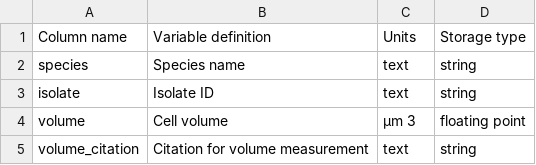
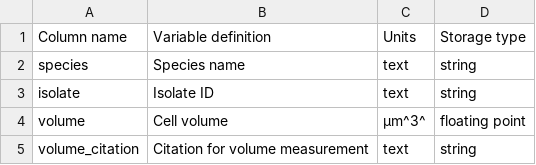
Before and after one commit to andrewdolman/phytotraitr, a CSV file: data-raw/Edwards_Klausmeier_Litchman_2015/Table3_key.csv, drawn as a sheet.

Commit message:
document Edwards cell volumes

```diff
--- a/data-raw/Edwards_Klausmeier_Litchman_2015/Table3_key.csv
+++ b/data-raw/Edwards_Klausmeier_Litchman_2015/Table3_key.csv
@@ -3,3 +3,3 @@ species,Species name,text,string
 isolate,Isolate ID,text,string
-volume,Cell volume,µm 3,floating point
+volume,Cell volume,µm^3^,floating point
 volume_citation,Citation for volume measurement,text,string
```
Also changed, not shown: 2 other files.
